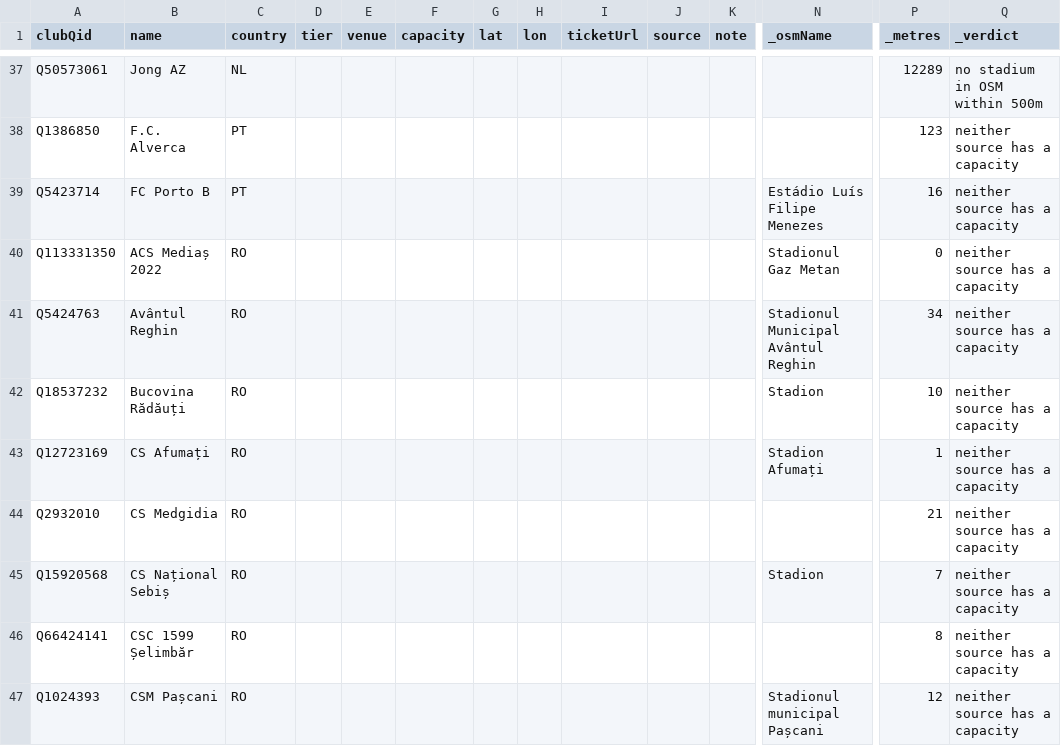
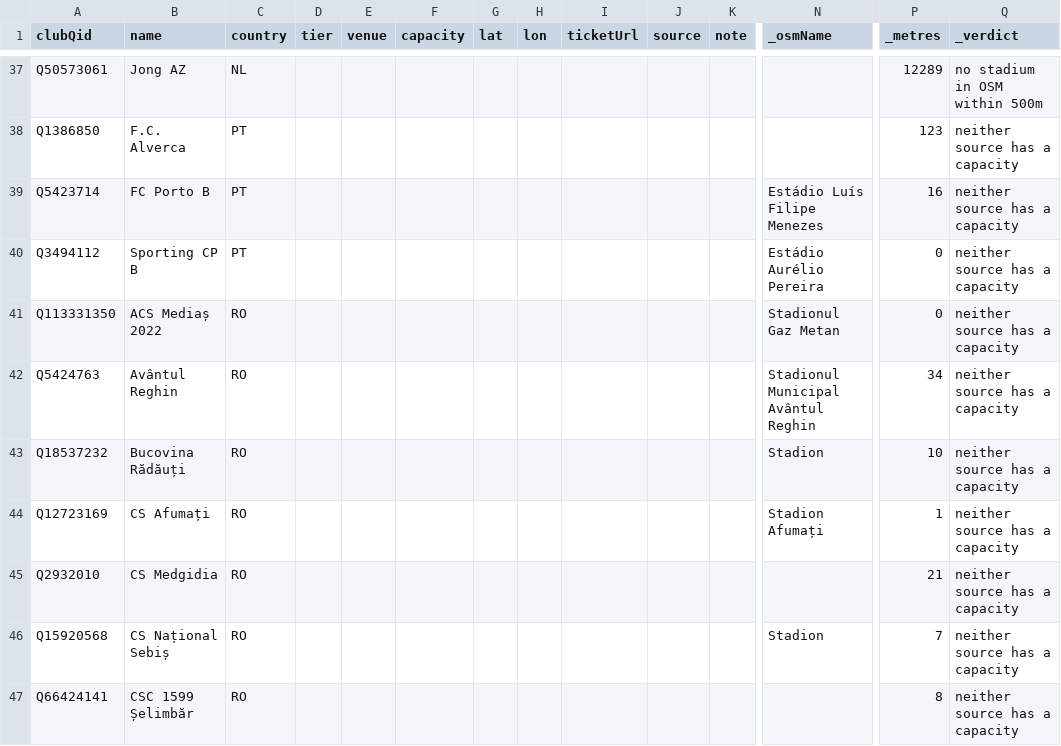
Before and after one commit to AlexGrozavul/Football, a CSV file: data/clubs/capacity-review.csv, drawn as a sheet; only a part is shown, gaps mark what is left out; the shorter side is filled out with more unchanged rows; rows hold the shown columns only; the diff names each change by its address in the sheet, - before the commit and + after, or states it on an @@ line.

```diff
--- a/data/clubs/capacity-review.csv
+++ b/data/clubs/capacity-review.csv
+row 40: Q3494112 | Sporting CP B | PT |  |  |  |  |  |  |  |  | Estádio Aurélio Pereira | 0 | neither source has a capacity
```
